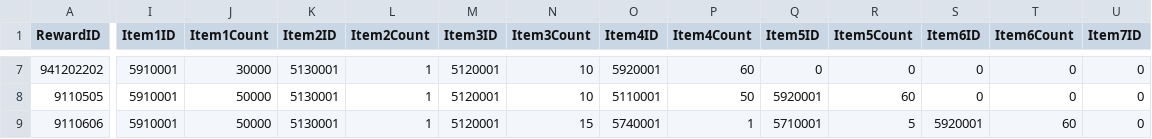
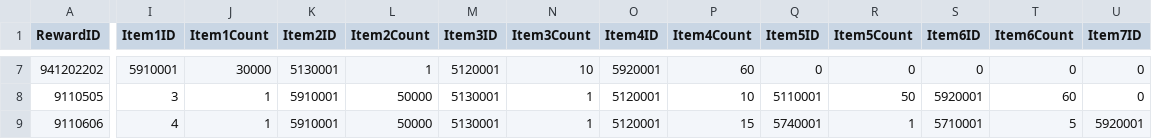
Before and after one commit to rockdo4/UNITY_ProjectMEKA, a CSV file: UNITY_ProjectMEKA/Assets/Resources/Table/RewardTable.csv, drawn as a sheet; only a part is shown, gaps mark what is left out; the diff covers the shown part only; the diff names each change by its address in the sheet, - before the commit and + after, or states it on an @@ line.

```diff
--- a/UNITY_ProjectMEKA/Assets/Resources/Table/RewardTable.csv
+++ b/UNITY_ProjectMEKA/Assets/Resources/Table/RewardTable.csv
-I8 (Item1ID): 5910001
+I8 (Item1ID): 3
-J8:J9 (Item1Count): 50000
+J8:J9 (Item1Count): 1
-K8:K9 (Item2ID): 5130001
+K8:K9 (Item2ID): 5910001
-L8:L9 (Item2Count): 1
+L8:L9 (Item2Count): 50000
-M8:M9 (Item3ID): 5120001
+M8:M9 (Item3ID): 5130001
-N8 (Item3Count): 10
+N8 (Item3Count): 1
-O8 (Item4ID): 5110001
+O8 (Item4ID): 5120001
-P8 (Item4Count): 50
+P8 (Item4Count): 10
-Q8 (Item5ID): 5920001
+Q8 (Item5ID): 5110001
-R8 (Item5Count): 60
+R8 (Item5Count): 50
-S8 (Item6ID): 0
+S8 (Item6ID): 5920001
-T8 (Item6Count): 0
+T8 (Item6Count): 60
-I9 (Item1ID): 5910001
+I9 (Item1ID): 4
-N9 (Item3Count): 15
+N9 (Item3Count): 1
-O9 (Item4ID): 5740001
+O9 (Item4ID): 5120001
-P9 (Item4Count): 1
+P9 (Item4Count): 15
-Q9 (Item5ID): 5710001
+Q9 (Item5ID): 5740001
-R9 (Item5Count): 5
+R9 (Item5Count): 1
-S9 (Item6ID): 5920001
+S9 (Item6ID): 5710001
-T9 (Item6Count): 60
+T9 (Item6Count): 5
-U9 (Item7ID): 0
+U9 (Item7ID): 5920001
```
Also changed, not shown: 75 edited cells elsewhere in this file, 2 other files.
